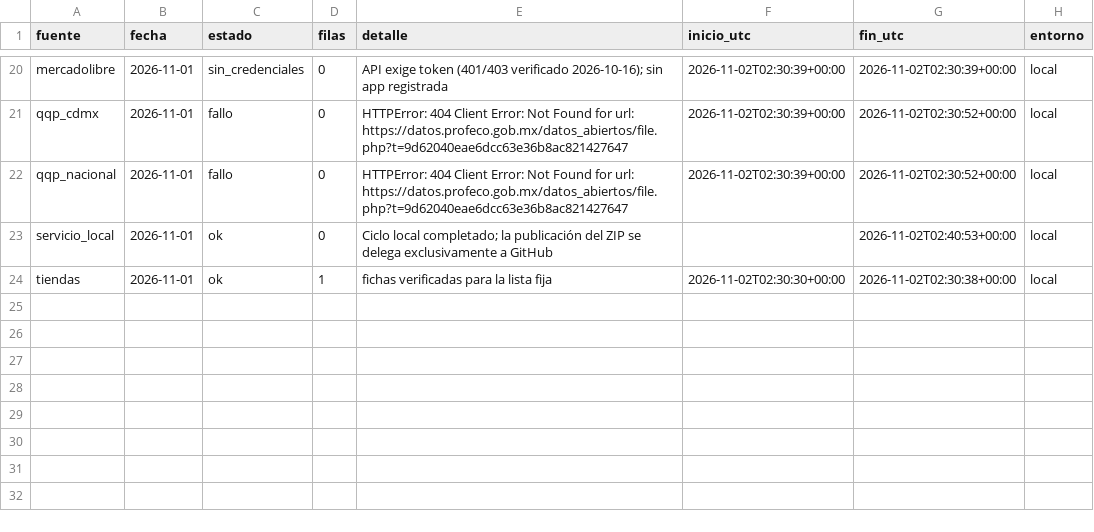
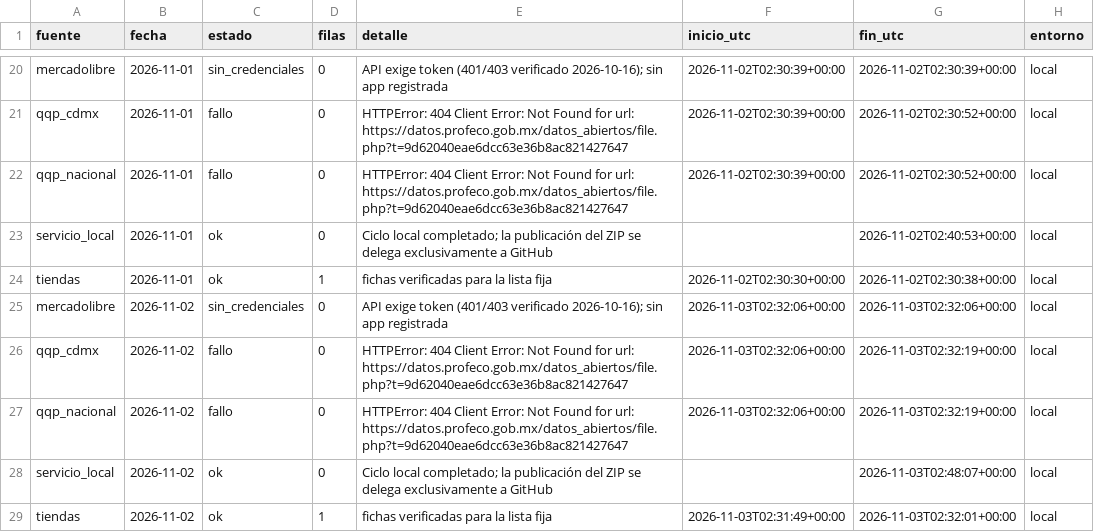
Before and after one commit to d1512pb/sconto-reale-o-falso, a CSV file: data/estado/local.csv, drawn as a sheet; only a part is shown, gaps mark what is left out.

Commit message:
datos: respaldo local aislado 2026-11-02

```diff
--- a/data/estado/local.csv
+++ b/data/estado/local.csv
@@ -24 +24,6 @@ servicio_local,2026-11-01,ok,0,Ciclo local completado; la publicación del ZIP s
 tiendas,2026-11-01,ok,1,fichas verificadas para la lista fija,2026-11-02T02:30:30+00:00,2026-11-02T02:30:38+00:00,local
+mercadolibre,2026-11-02,sin_credenciales,0,API exige token (401/403 verificado 2026-10-16); sin app registrada,2026-11-03T02:32:06+00:00,2026-11-03T02:32:06+00:00,local
+qqp_cdmx,2026-11-02,fallo,0,HTTPError: 404 Client Error: Not Found for url: https://datos.profeco.gob.mx/datos_abiertos/file.php?t=9d62040eae6dcc63e36b8ac821427647,2026-11-03T02:32:06+00:00,2026-11-03T02:32:19+00:00,local
+qqp_nacional,2026-11-02,fallo,0,HTTPError: 404 Client Error: Not Found for url: https://datos.profeco.gob.mx/datos_abiertos/file.php?t=9d62040eae6dcc63e36b8ac821427647,2026-11-03T02:32:06+00:00,2026-11-03T02:32:19+00:00,local
+servicio_local,2026-11-02,ok,0,Ciclo local completado; la publicación del ZIP se delega exclusivamente a GitHub,,2026-11-03T02:48:07+00:00,local
+tiendas,2026-11-02,ok,1,fichas verificadas para la lista fija,2026-11-03T02:31:49+00:00,2026-11-03T02:32:01+00:00,local
```
Also changed, not shown: 2 other files.
